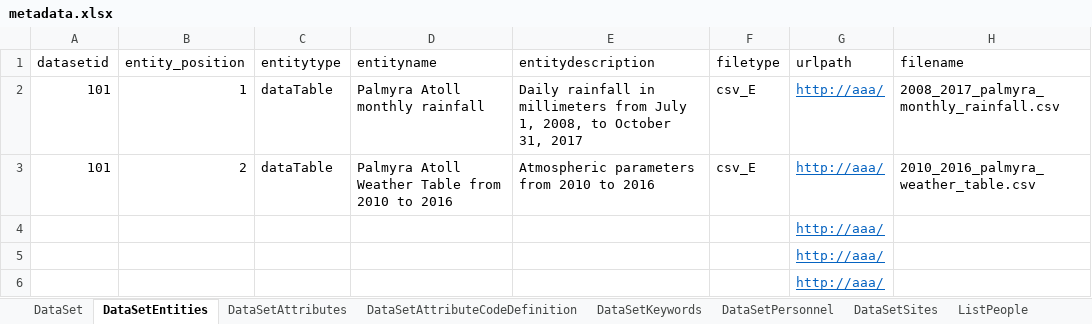
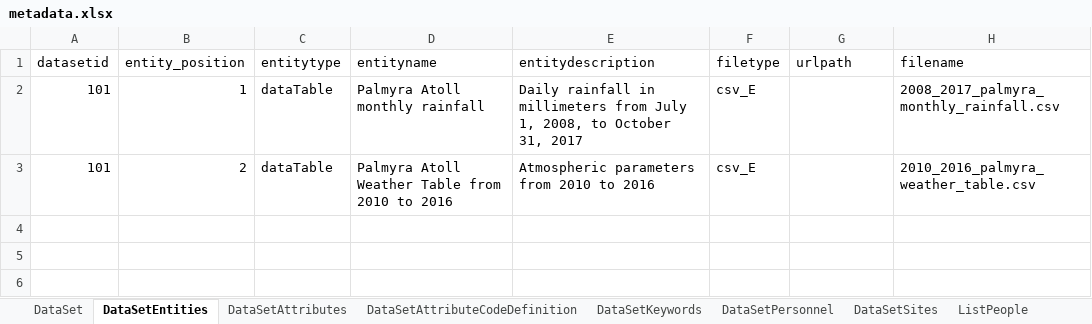
Before and after one commit to padl-project/miller_ter_kuile_terrestial_data, an Excel workbook: EML/project.101/metadata.xlsx, sheet DataSetEntities, drawn as a sheet; values as stored, in another font and other column widths than the file's, no borders; charts and pictures not drawn; the diff names each change by its address in the sheet, - before the commit and + after, or states it on an @@ line.

```diff
--- a/EML/project.101/metadata.xlsx (sheet DataSetEntities)
+++ b/EML/project.101/metadata.xlsx (sheet DataSetEntities)
-G2:G3 (urlpath): http://aaa/
+G2:G3 (urlpath): (empty)
-row 4:  |  |  |  |  |  | http://aaa/
-row 5:  |  |  |  |  |  | http://aaa/
-row 6:  |  |  |  |  |  | http://aaa/
```
Also changed, not shown: sheet DataSetPersonnel, sheet DataSetAttributes, 3 other files.
